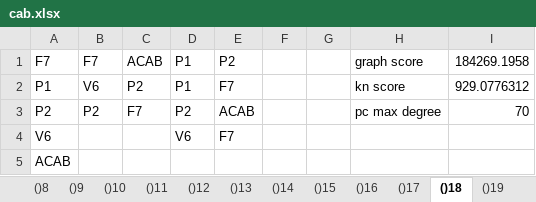
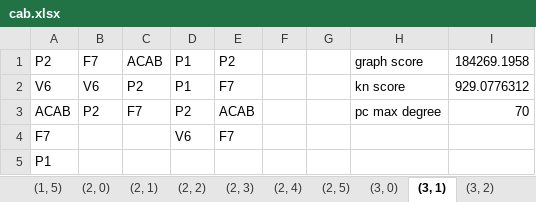
Before and after one commit to bdodd1/CPE440-Project---Graph-generation, an Excel workbook: Results/cab.xlsx, sheet (3, 1), drawn as a sheet; values as stored, in another font and other column widths than the file's, no borders; the diff names each change by its address in the sheet, - before the commit and + after, or states it on an @@ line.

```diff
--- a/Results/cab.xlsx (sheet (3, 1))
+++ b/Results/cab.xlsx (sheet (3, 1))
-sheet tab: ()10
+sheet tab: (1, 5)
-sheet tab: ()11
+sheet tab: (2, 0)
-sheet tab: ()12
+sheet tab: (2, 1)
-sheet tab: ()13
+sheet tab: (2, 2)
-sheet tab: ()14
+sheet tab: (2, 3)
-sheet tab: ()15
+sheet tab: (2, 4)
-sheet tab: ()16
+sheet tab: (2, 5)
-sheet tab: ()17
+sheet tab: (3, 0)
-sheet tab: ()18
+sheet tab: (3, 1)
-sheet tab: ()19
+sheet tab: (3, 2)
-A1: F7
+A1: P2
-A2: P1
+A2: V6
-A3: P2
+A3: ACAB
-A4: V6
+A4: F7
-A5: ACAB
+A5: P1
```
Also changed, not shown: sheet (1, 0), sheet (3, 0), sheet (2, 0), sheet (1, 3), sheet (1, 4), sheet (1, 5), 16 more sheets, other sheet tabs.
